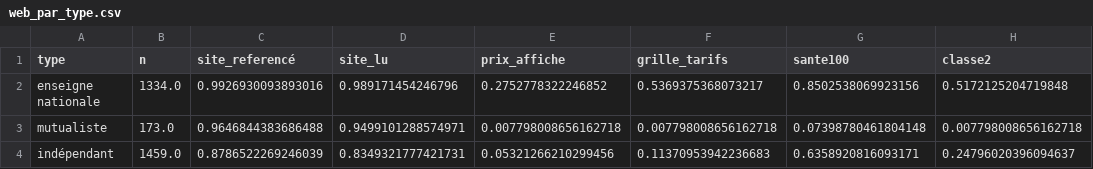
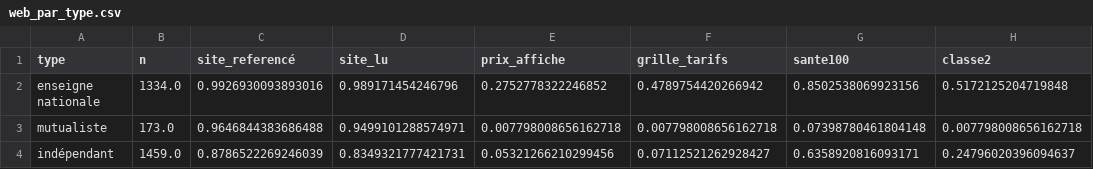
Before and after one commit to Nsoussan/deserts-audioprothese, a CSV file: ratings/outputs/web_par_type.csv, drawn as a sheet; only a part is shown; the diff names each change by its address in the sheet, - before the commit and + after, or states it on an @@ line.

```diff
--- a/ratings/outputs/web_par_type.csv
+++ b/ratings/outputs/web_par_type.csv
-F2 (grille_tarifs): 0.5369375368073217
+F2 (grille_tarifs): 0.4789754420266942
-F4 (grille_tarifs): 0.11370953942236683
+F4 (grille_tarifs): 0.07112521262928427
```
Also changed, not shown: ratings/outputs/web_indep_par_bande.csv, ratings/outputs/web_par_bande.csv, 39 other files.
